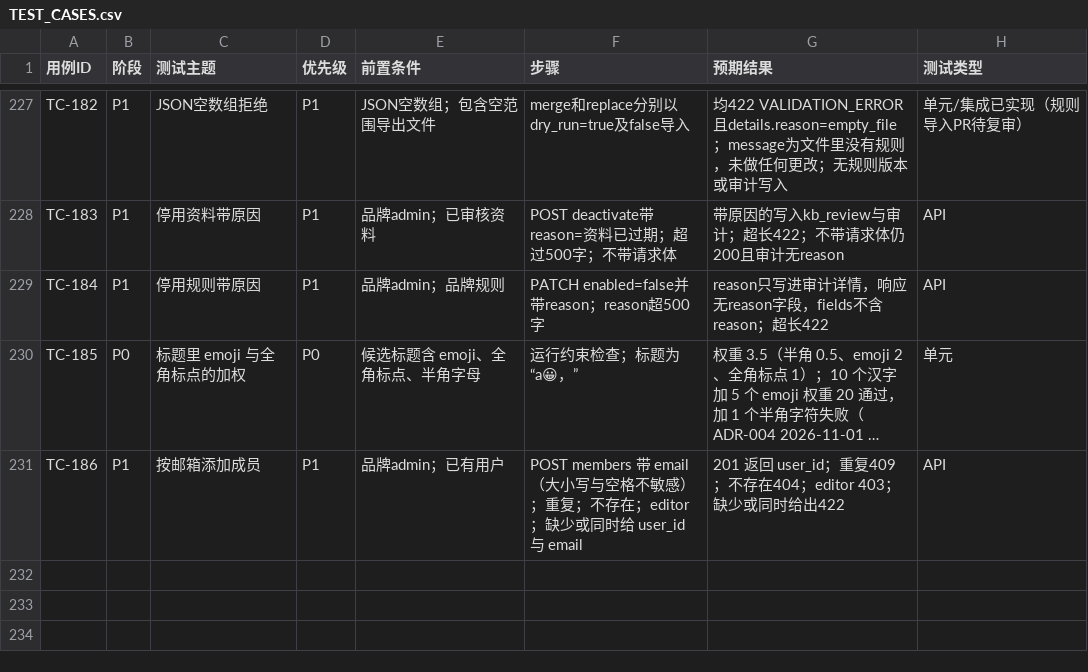
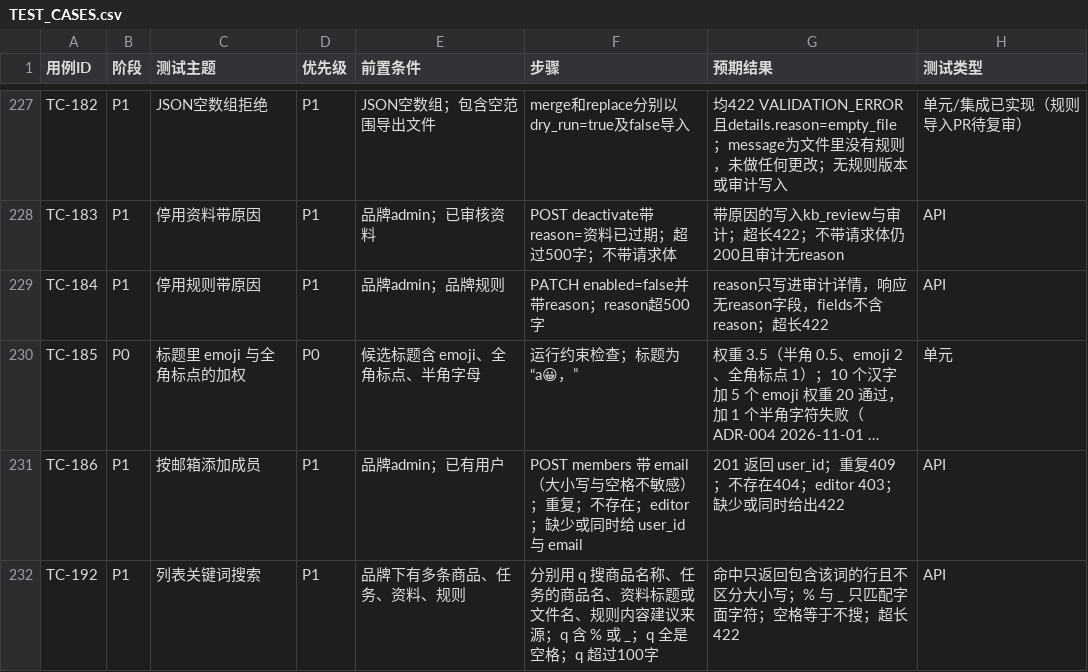
Before and after one commit to c4002159/RedNoteSearch, a CSV file: docs/TEST_CASES.csv, drawn as a sheet; only a part is shown, gaps mark what is left out; long unchanged cells end in …; the diff names each change by its address in the sheet, - before the commit and + after, or states it on an @@ line.

```diff
--- a/docs/TEST_CASES.csv
+++ b/docs/TEST_CASES.csv
+row 232: TC-192 | P1 | 列表关键词搜索 | P1 | 品牌下有多条商品、任务、资料、规则 | 分别用 q 搜商品名称、任务的商品名、资料标题或文件名、规则内容建议来源；q 含 % 或 _；q 全是空格；q 超过100字 | 命中只返回包含该词的行且不区分大小写；% 与 _ 只匹配字面字符；空格等于不搜；超长422 | API
```
Also changed, not shown: 17 other files.
